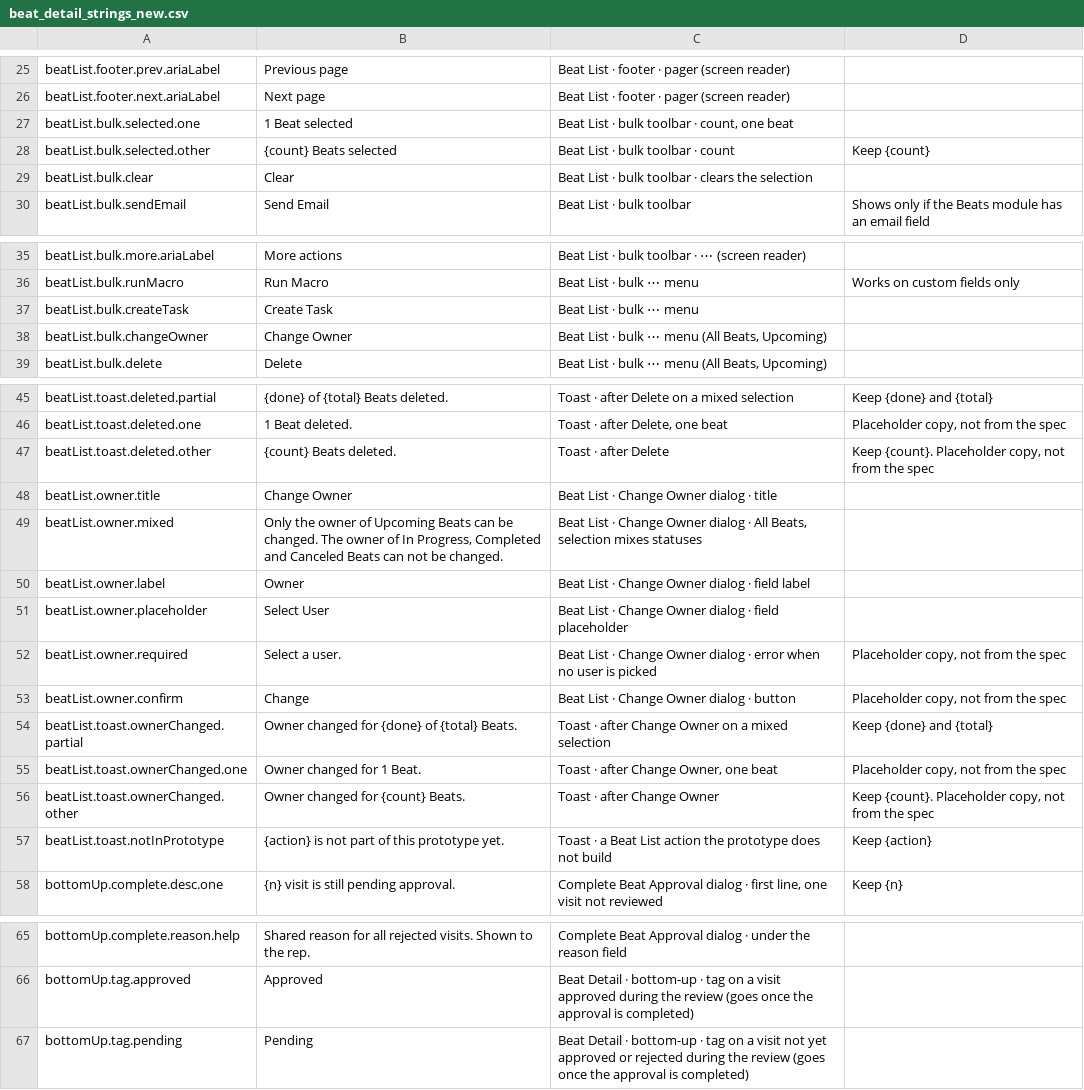
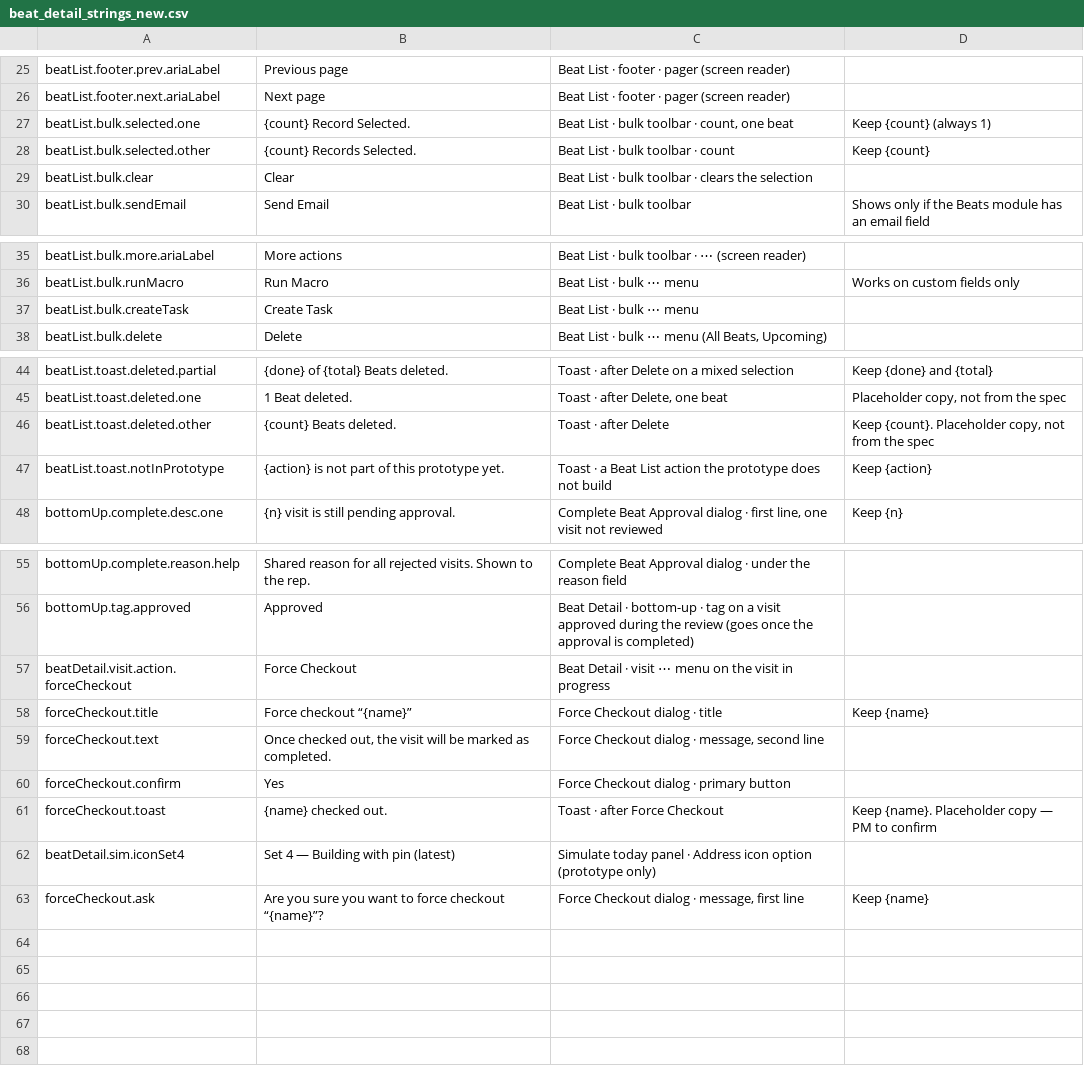
Before and after one commit to muralioff/field-view-crm, a CSV file: content/beat_detail_strings_new.csv, drawn as a sheet; only a part is shown, gaps mark what is left out.

Commit message:
Force Checkout & Office Time

```diff
--- a/content/beat_detail_strings_new.csv
+++ b/content/beat_detail_strings_new.csv
@@ -26,4 +26,4 @@ beatList.footer.prev.ariaLabel,Previous page,Beat List · footer · pager (scree
 beatList.footer.next.ariaLabel,Next page,Beat List · footer · pager (screen reader),
-beatList.bulk.selected.one,1 Beat selected,"Beat List · bulk toolbar · count, one beat",
-beatList.bulk.selected.other,{count} Beats selected,Beat List · bulk toolbar · count,Keep {count}
+beatList.bulk.selected.one,{count} Record Selected.,"Beat List · bulk toolbar · count, one beat",Keep {count} (always 1)
+beatList.bulk.selected.other,{count} Records Selected.,Beat List · bulk toolbar · count,Keep {count}
 beatList.bulk.clear,Clear,Beat List · bulk toolbar · clears the selection,
@@ -37,3 +37,2 @@ beatList.bulk.runMacro,Run Macro,Beat List · bulk ⋯ menu,Works on custom fiel
 beatList.bulk.createTask,Create Task,Beat List · bulk ⋯ menu,
-beatList.bulk.changeOwner,Change Owner,"Beat List · bulk ⋯ menu (All Beats, Upcoming)",
 beatList.bulk.delete,Delete,"Beat List · bulk ⋯ menu (All Beats, Upcoming)",
@@ -47,11 +46,2 @@ beatList.toast.deleted.one,1 Beat deleted.,"Toast · after Delete, one beat","Pl
 beatList.toast.deleted.other,{count} Beats deleted.,Toast · after Delete,"Keep {count}. Placeholder copy, not from the spec"
-beatList.owner.title,Change Owner,Beat List · Change Owner dialog · title,
-beatList.owner.mixed,"Only the owner of Upcoming Beats can be changed. The owner of In Progress, Completed and Canceled Beats can not be changed.","Beat List · Change Owner dialog · All Beats, selection mixes statuses",
-beatList.owner.label,Owner,Beat List · Change Owner dialog · field label,
-beatList.owner.placeholder,Select User,Beat List · Change Owner dialog · field placeholder,
-beatList.owner.required,Select a user.,Beat List · Change Owner dialog · error when no user is picked,"Placeholder copy, not from the spec"
-beatList.owner.confirm,Change,Beat List · Change Owner dialog · button,"Placeholder copy, not from the spec"
-beatList.toast.ownerChanged.partial,Owner changed for {done} of {total} Beats.,Toast · after Change Owner on a mixed selection,Keep {done} and {total}
-beatList.toast.ownerChanged.one,Owner changed for 1 Beat.,"Toast · after Change Owner, one beat","Placeholder copy, not from the spec"
-beatList.toast.ownerChanged.other,Owner changed for {count} Beats.,Toast · after Change Owner,"Keep {count}. Placeholder copy, not from the spec"
 beatList.toast.notInPrototype,{action} is not part of this prototype yet.,Toast · a Beat List action the prototype does not build,Keep {action}
@@ -66,2 +56,8 @@ bottomUp.complete.reason.help,Shared reason for all rejected visits. Shown to th
 bottomUp.tag.approved,Approved,Beat Detail · bottom-up · tag on a visit approved during the review (goes once the approval is completed),
-bottomUp.tag.pending,Pending,Beat Detail · bottom-up · tag on a visit not yet approved or rejected during the review (goes once the approval is completed),
+beatDetail.visit.action.forceCheckout,Force Checkout,Beat Detail · visit ⋯ menu on the visit in progress,
+forceCheckout.title,Force checkout “{name}”,Force Checkout dialog · title,Keep {name}
+forceCheckout.text,"Once checked out, the visit will be marked as completed.","Force Checkout dialog · message, second line",
+forceCheckout.confirm,Yes,Force Checkout dialog · primary button,
+forceCheckout.toast,{name} checked out.,Toast · after Force Checkout,Keep {name}. Placeholder copy — PM to confirm
+beatDetail.sim.iconSet4,Set 4 — Building with pin (latest),Simulate today panel · Address icon option (prototype only),
+forceCheckout.ask,Are you sure you want to force checkout “{name}”?,"Force Checkout dialog · message, first line",Keep {name}
```
Also changed, not shown: 10 other files.
